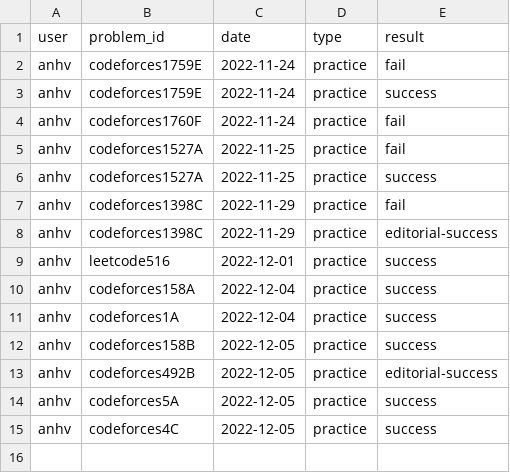
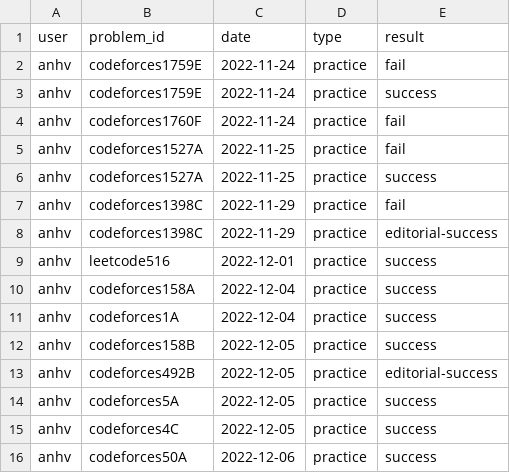
Before and after one commit to rain1024/datastructures-algorithms-competitive-programming, a CSV file: problems/anhv_practice.csv, drawn as a sheet.

```diff
--- a/problems/anhv_practice.csv
+++ b/problems/anhv_practice.csv
@@ -15 +15,2 @@ anhv;codeforces5A;2022-12-05;practice;success
 anhv;codeforces4C;2022-12-05;practice;success
+anhv;codeforces50A;2022-12-06;practice;success
```
Also changed, not shown: problems/problems.csv, 4 other files.
